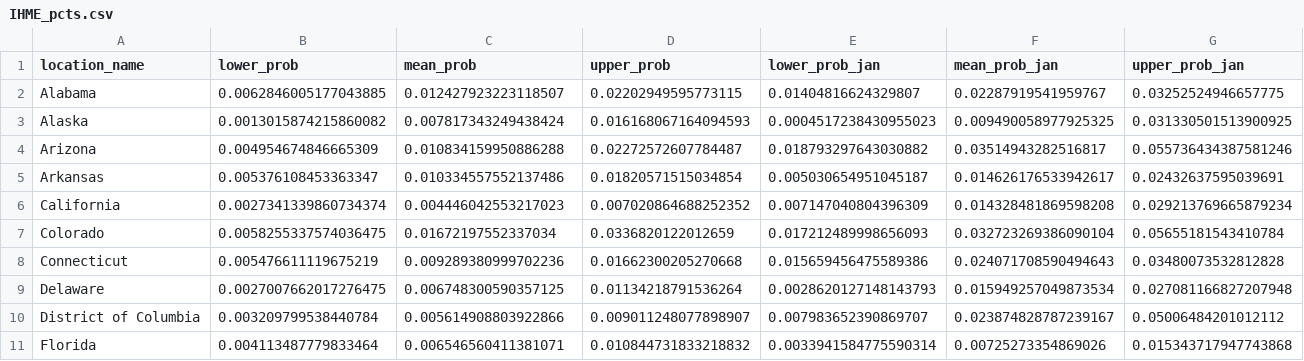
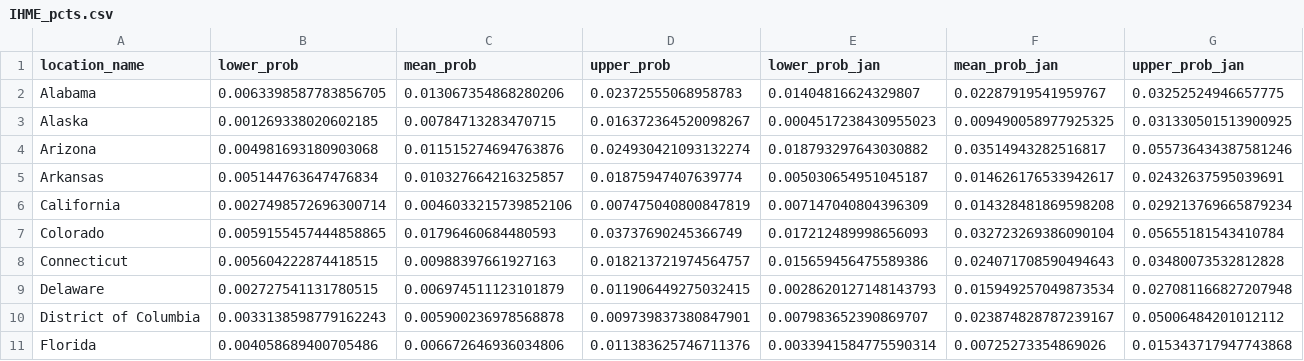
Before and after one commit to mggg/estimate-incoming, a CSV file: IHME_pcts.csv, drawn as a sheet; only a part is shown; the diff covers the shown part only.

```diff
--- a/IHME_pcts.csv
+++ b/IHME_pcts.csv
@@ -1,11 +1,11 @@
 location_name,lower_prob,mean_prob,upper_prob,lower_prob_jan,mean_prob_jan,upper_prob_jan
-Alabama,0.0062846005177043885,0.012427923223118507,0.02202949595773115,0.01404816624329807,0.02287919541959767,0.03252524946657775
-Alaska,0.0013015874215860082,0.007817343249438424,0.016168067164094593,0.0004517238430955023,0.009490058977925325,0.031330501513900925
-Arizona,0.004954674846665309,0.010834159950886288,0.02272572607784487,0.018793297643030882,0.03514943282516817,0.055736434387581246
-Arkansas,0.005376108453363347,0.010334557552137486,0.01820571515034854,0.005030654951045187,0.014626176533942617,0.02432637595039691
-California,0.0027341339860734374,0.004446042553217023,0.007020864688252352,0.007147040804396309,0.014328481869598208,0.029213769665879234
-Colorado,0.0058255337574036475,0.01672197552337034,0.0336820122012659,0.017212489998656093,0.032723269386090104,0.05655181543410784
-Connecticut,0.005476611119675219,0.009289380999702236,0.01662300205270668,0.015659456475589386,0.024071708590494643,0.03480073532812828
-Delaware,0.0027007662017276475,0.006748300590357125,0.01134218791536264,0.0028620127148143793,0.015949257049873534,0.027081166827207948
-District of Columbia,0.003209799538440784,0.005614908803922866,0.009011248077898907,0.007983652390869707,0.023874828787239167,0.05006484201012112
-Florida,0.004113487779833464,0.006546560411381071,0.010844731833218832,0.0033941584775590314,0.00725273354869026,0.015343717947743868
+Alabama,0.0063398587783856705,0.013067354868280206,0.02372555068958783,0.01404816624329807,0.02287919541959767,0.03252524946657775
+Alaska,0.001269338020602185,0.00784713283470715,0.016372364520098267,0.0004517238430955023,0.009490058977925325,0.031330501513900925
+Arizona,0.004981693180903068,0.011515274694763876,0.024930421093132274,0.018793297643030882,0.03514943282516817,0.055736434387581246
+Arkansas,0.005144763647476834,0.010327664216325857,0.01875947407639774,0.005030654951045187,0.014626176533942617,0.02432637595039691
+California,0.0027498572696300714,0.0046033215739852106,0.007475040800847819,0.007147040804396309,0.014328481869598208,0.029213769665879234
+Colorado,0.0059155457444858865,0.01796460684480593,0.03737690245366749,0.017212489998656093,0.032723269386090104,0.05655181543410784
+Connecticut,0.005604222874418515,0.00988397661927163,0.018213721974564757,0.015659456475589386,0.024071708590494643,0.03480073532812828
+Delaware,0.002727541131780515,0.006974511123101879,0.011906449275032415,0.0028620127148143793,0.015949257049873534,0.027081166827207948
+District of Columbia,0.0033138598779162243,0.005900236978568878,0.009739837380847901,0.007983652390869707,0.023874828787239167,0.05006484201012112
+Florida,0.004058689400705486,0.006672646936034806,0.011383625746711376,0.0033941584775590314,0.00725273354869026,0.015343717947743868
```
Also changed, not shown: 129 edited cells elsewhere in this file, NYT_pcts.csv, 8 other files.
